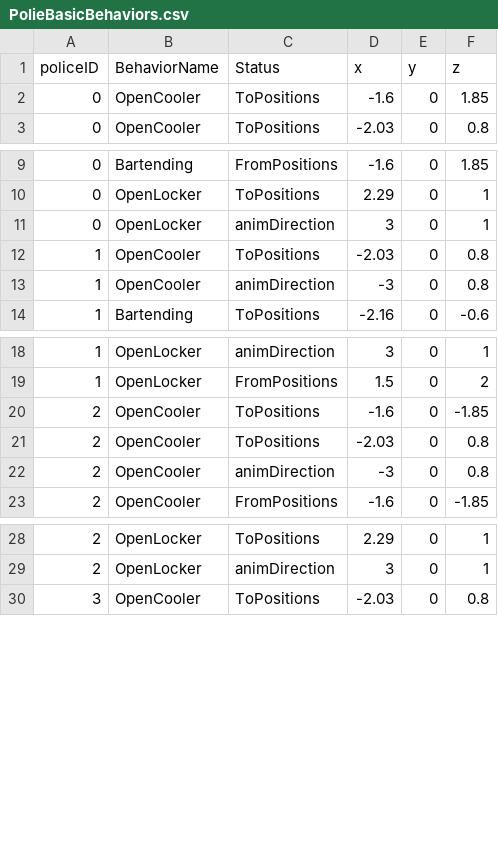
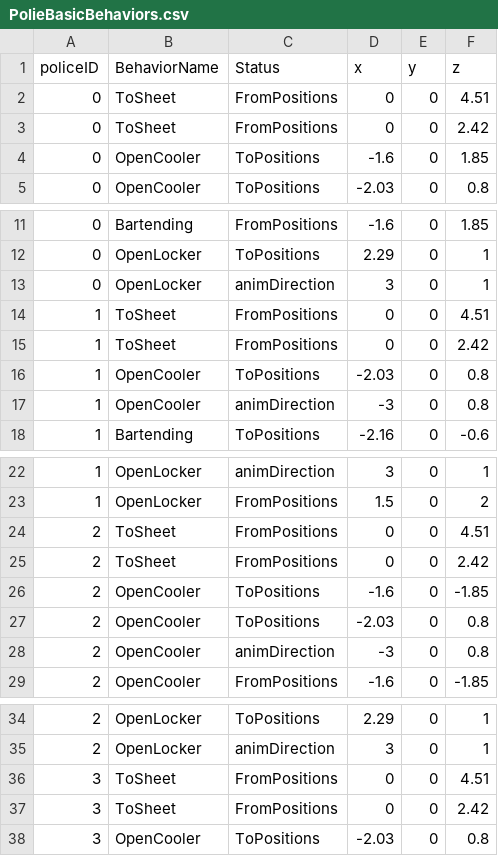
Before and after one commit to lemor303442/PoliceHide, a CSV file: Assets/Resources/csv/PolieBasicBehaviors.csv, drawn as a sheet; only a part is shown, gaps mark what is left out.

Commit message:
Policeをランダムなintervalで4体まで生成 Policeがランダムでbasebehaviorを繰り返す

```diff
--- a/Assets/Resources/csv/PolieBasicBehaviors.csv
+++ b/Assets/Resources/csv/PolieBasicBehaviors.csv
@@ -1,2 +1,4 @@
 policeID,BehaviorName,Status,x,y,z
+0,ToSheet,FromPositions,0,0,4.51
+0,ToSheet,FromPositions,0,0,2.42
 0,OpenCooler,ToPositions,-1.6,0,1.85
@@ -11,2 +13,4 @@ policeID,BehaviorName,Status,x,y,z
 0,OpenLocker,animDirection,3,0,1
+1,ToSheet,FromPositions,0,0,4.51
+1,ToSheet,FromPositions,0,0,2.42
 1,OpenCooler,ToPositions,-2.03,0,0.8
@@ -19,2 +23,4 @@ policeID,BehaviorName,Status,x,y,z
 1,OpenLocker,FromPositions,1.5,0,2
+2,ToSheet,FromPositions,0,0,4.51
+2,ToSheet,FromPositions,0,0,2.42
 2,OpenCooler,ToPositions,-1.6,0,-1.85
@@ -29,2 +35,4 @@ policeID,BehaviorName,Status,x,y,z
 2,OpenLocker,animDirection,3,0,1
+3,ToSheet,FromPositions,0,0,4.51
+3,ToSheet,FromPositions,0,0,2.42
 3,OpenCooler,ToPositions,-2.03,0,0.8
```
Also changed, not shown: 16 other files.
